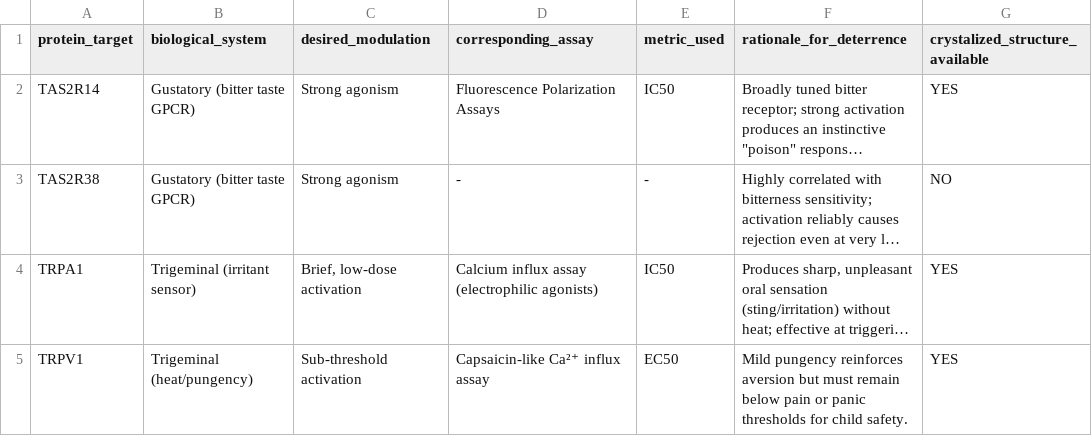
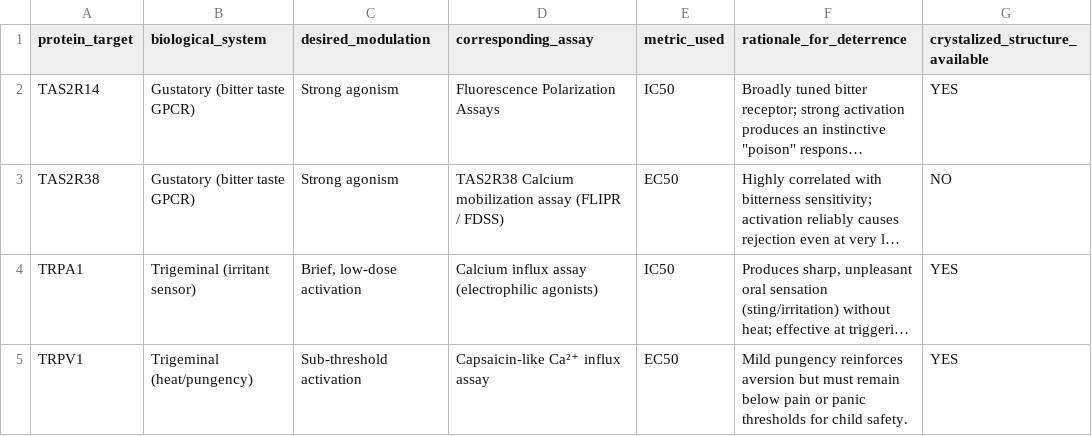
Before and after one commit to Zeira-AI/workflow-data, a CSV file: public/data/ferrero/target-mapping.csv, drawn as a sheet; only a part is shown; long unchanged cells end in …; the diff names each change by its address in the sheet, - before the commit and + after, or states it on an @@ line.

Commit message:
fix: target mapping

```diff
--- a/public/data/ferrero/target-mapping.csv
+++ b/public/data/ferrero/target-mapping.csv
-D3 (corresponding_assay): -
+D3 (corresponding_assay): TAS2R38 Calcium mobilization assay (FLIPR / FDSS)
-E3 (metric_used): -
+E3 (metric_used): EC50
```
